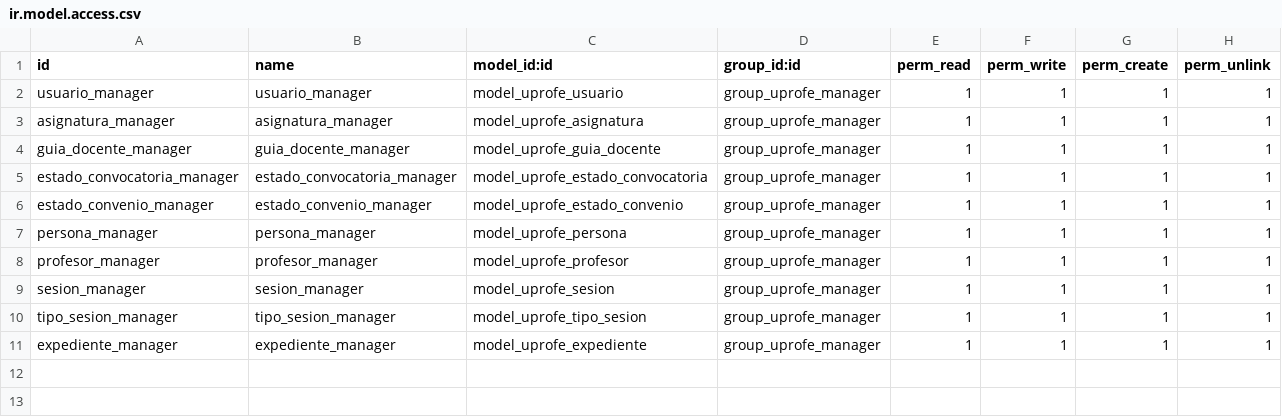
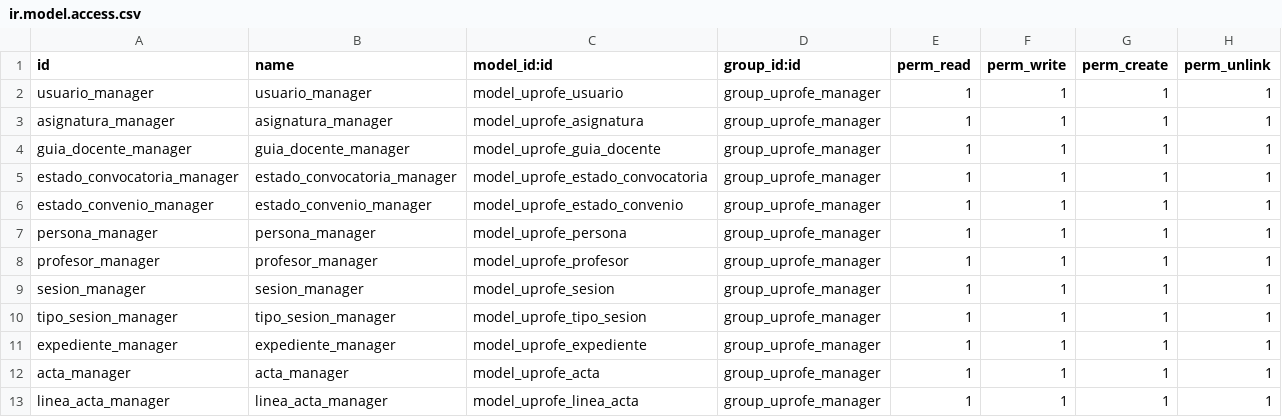
Before and after one commit to rdiabre/UPROFE-Grupo-7-TSI, a CSV file: uprofe/security/ir.model.access.csv, drawn as a sheet.

Commit message:
[acta] y [linea_acta] añade lineas de init y csv

```diff
--- a/uprofe/security/ir.model.access.csv
+++ b/uprofe/security/ir.model.access.csv
@@ -11 +11,3 @@ tipo_sesion_manager,tipo_sesion_manager,model_uprofe_tipo_sesion,group_uprofe_ma
 expediente_manager,expediente_manager,model_uprofe_expediente,group_uprofe_manager,1,1,1,1
+acta_manager,acta_manager,model_uprofe_acta,group_uprofe_manager,1,1,1,1
+linea_acta_manager,linea_acta_manager,model_uprofe_linea_acta,group_uprofe_manager,1,1,1,1
```
Also changed, not shown: 1 other file.
